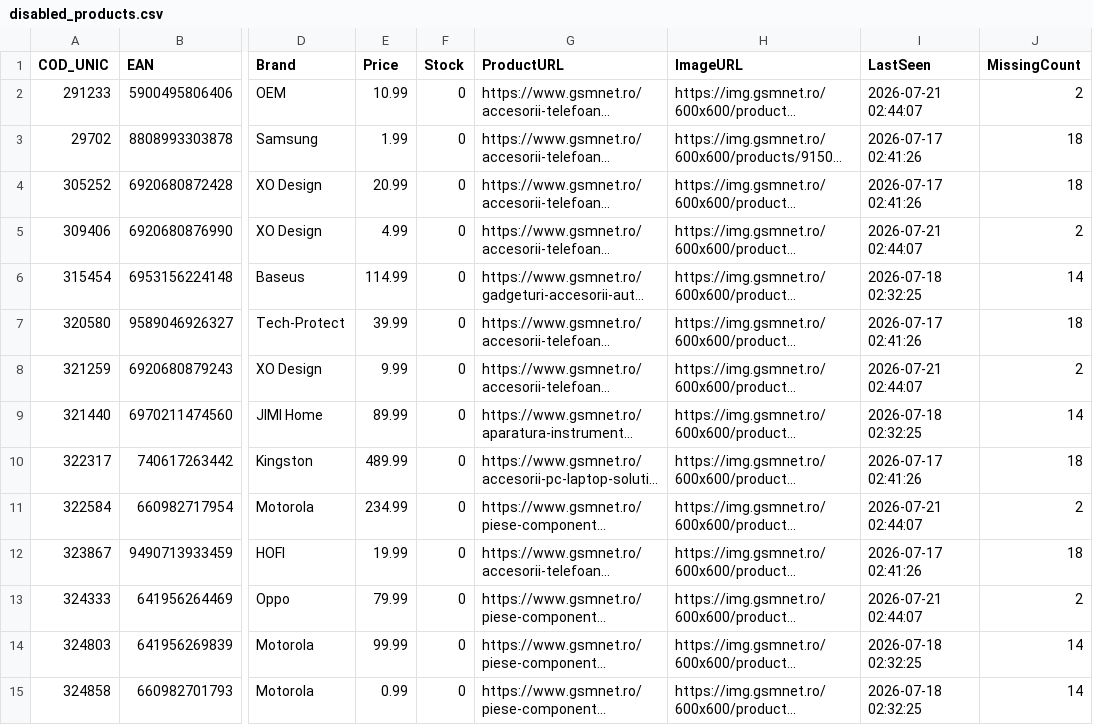
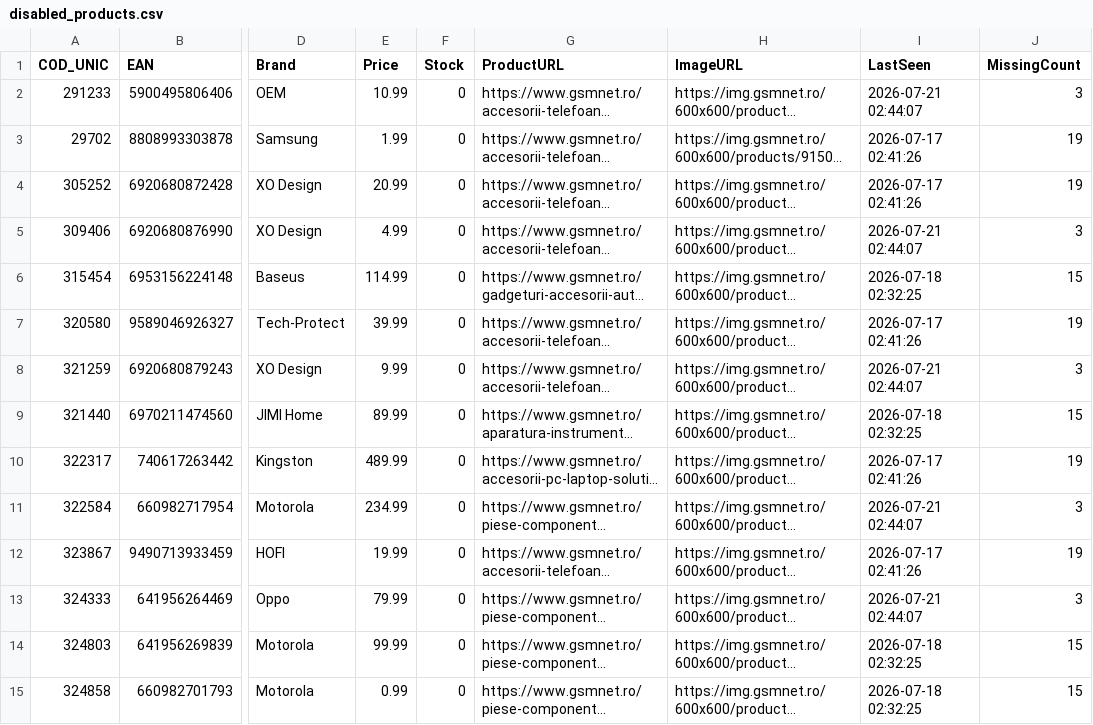
Before and after one commit to koubsolutions-cpu/emag-feed, a CSV file: disabled_products.csv, drawn as a sheet; only a part is shown, gaps mark what is left out; long unchanged cells end in …; the diff covers the shown part only; the diff names each change by its address in the sheet, - before the commit and + after, or states it on an @@ line.

```diff
--- a/disabled_products.csv
+++ b/disabled_products.csv
-J2 (MissingCount): 2
+J2 (MissingCount): 3
-J3:J4 (MissingCount): 18
+J3:J4 (MissingCount): 19
-J5 (MissingCount): 2
+J5 (MissingCount): 3
-J6 (MissingCount): 14
+J6 (MissingCount): 15
-J7 (MissingCount): 18
+J7 (MissingCount): 19
-J8 (MissingCount): 2
+J8 (MissingCount): 3
-J9 (MissingCount): 14
+J9 (MissingCount): 15
-J10 (MissingCount): 18
+J10 (MissingCount): 19
-J11 (MissingCount): 2
+J11 (MissingCount): 3
-J12 (MissingCount): 18
+J12 (MissingCount): 19
-J13 (MissingCount): 2
+J13 (MissingCount): 3
-J14:J15 (MissingCount): 14
+J14:J15 (MissingCount): 15
```
Also changed, not shown: 159 edited cells elsewhere in this file, 2 other files.
